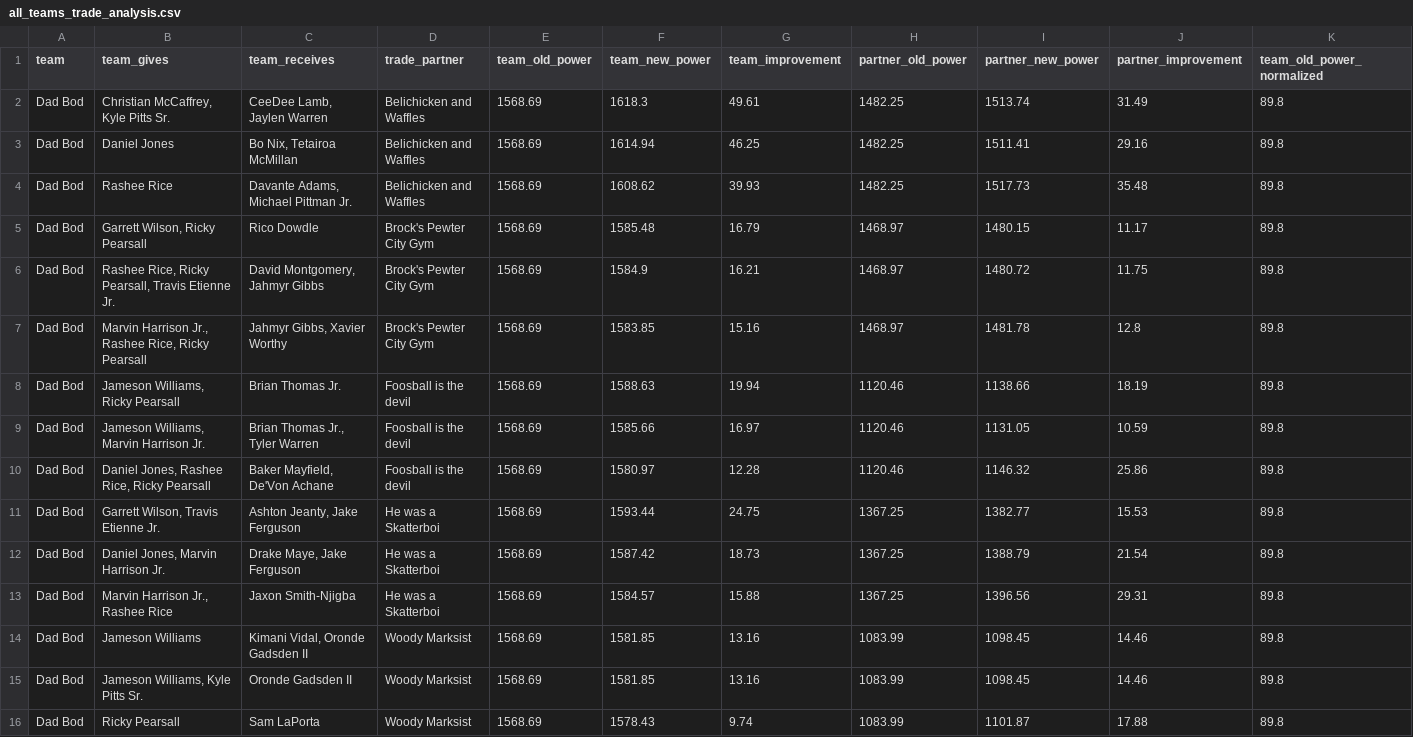
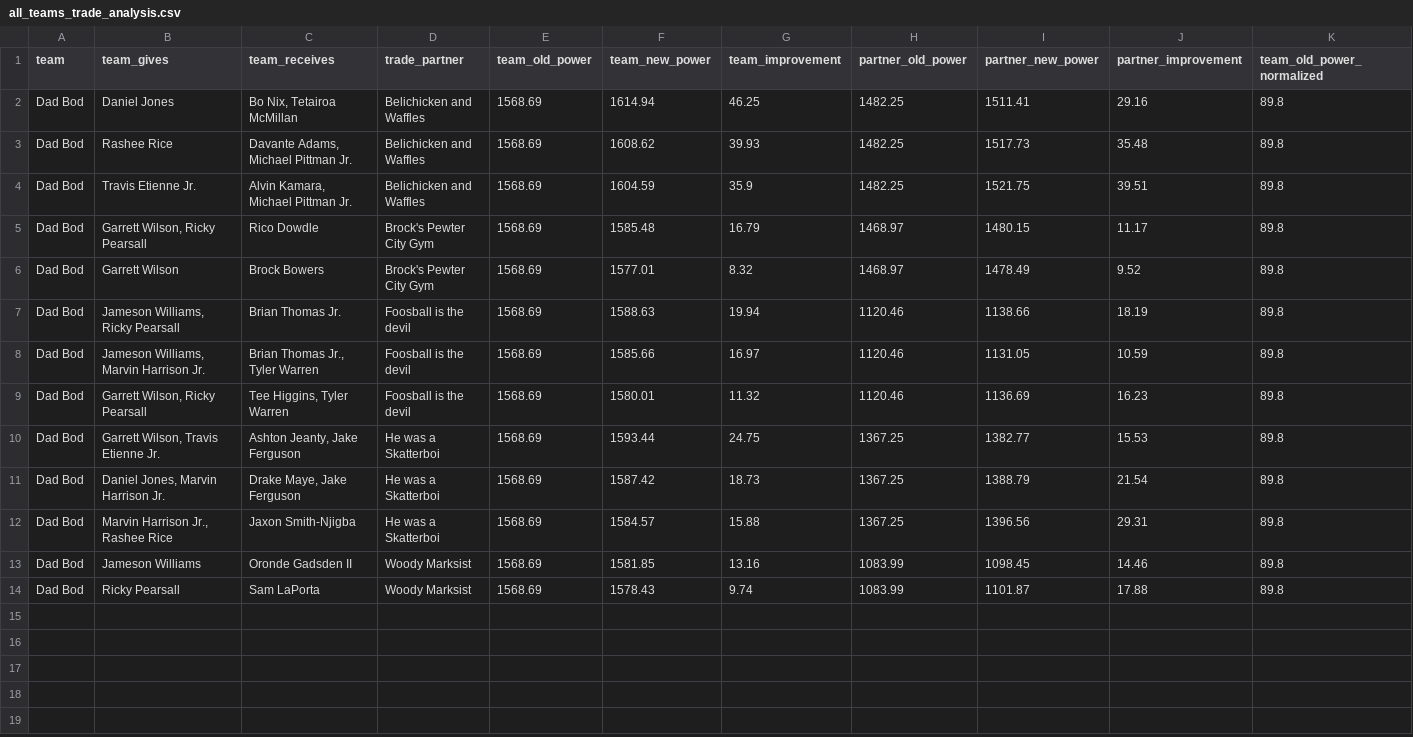
Before and after one commit to medwards8402-arch/Workspace, a CSV file: NFL/Data/all_teams_trade_analysis.csv, drawn as a sheet; only a part is shown; removed rows and columns are numbered as before the commit, all else as after; rows hold the shown columns only; the diff names each change by its address in the sheet, - before the commit and + after, or states it on an @@ line.

```diff
--- a/NFL/Data/all_teams_trade_analysis.csv
+++ b/NFL/Data/all_teams_trade_analysis.csv
-row 2: Dad Bod | Christian McCaffrey, Kyle Pitts Sr. | CeeDee Lamb, Jaylen Warren | Belichicken and Waffles | 1568.69 | 1618.3 | 49.61 | 1482.25 | 1513.74 | 31.49 | 89.8
+row 4: Dad Bod | Travis Etienne Jr. | Alvin Kamara, Michael Pittman Jr. | Belichicken and Waffles | 1568.69 | 1604.59 | 35.9 | 1482.25 | 1521.75 | 39.51 | 89.8
-row 6: Dad Bod | Rashee Rice, Ricky Pearsall, Travis Etienne Jr. | David Montgomery, Jahmyr Gibbs | Brock's Pewter City Gym | 1568.69 | 1584.9 | 16.21 | 1468.97 | 1480.72 | 11.75 | 89.8
-row 7: Dad Bod | Marvin Harrison Jr., Rashee Rice, Ricky Pearsall | Jahmyr Gibbs, Xavier Worthy | Brock's Pewter City Gym | 1568.69 | 1583.85 | 15.16 | 1468.97 | 1481.78 | 12.8 | 89.8
+row 6: Dad Bod | Garrett Wilson | Brock Bowers | Brock's Pewter City Gym | 1568.69 | 1577.01 | 8.32 | 1468.97 | 1478.49 | 9.52 | 89.8
-row 10: Dad Bod | Daniel Jones, Rashee Rice, Ricky Pearsall | Baker Mayfield, De'Von Achane | Foosball is the devil | 1568.69 | 1580.97 | 12.28 | 1120.46 | 1146.32 | 25.86 | 89.8
+row 9: Dad Bod | Garrett Wilson, Ricky Pearsall | Tee Higgins, Tyler Warren | Foosball is the devil | 1568.69 | 1580.01 | 11.32 | 1120.46 | 1136.69 | 16.23 | 89.8
-row 14: Dad Bod | Jameson Williams | Kimani Vidal, Oronde Gadsden II | Woody Marksist | 1568.69 | 1581.85 | 13.16 | 1083.99 | 1098.45 | 14.46 | 89.8
-B13 (team_gives): Jameson Williams, Kyle Pitts Sr.
+B13 (team_gives): Jameson Williams
```
Also changed, not shown: 1 other file.
